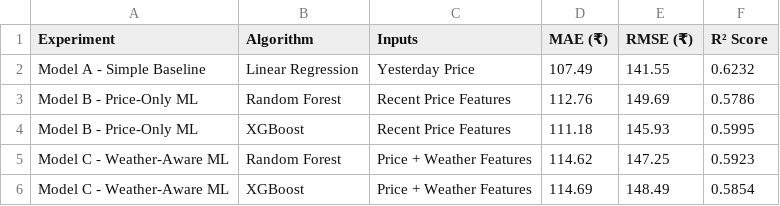
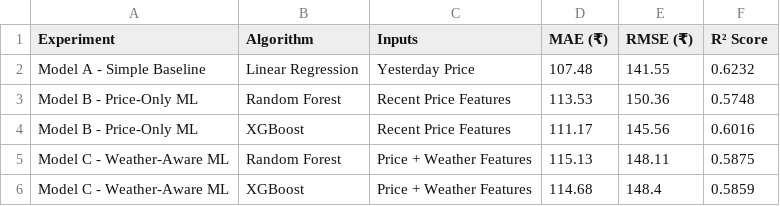
Before and after one commit to RohitRevankarDev/Mini-project-Jasmine, a CSV file: Phase_7_ML_Experiment_Results.csv, drawn as a sheet.

```diff
--- a/Phase_7_ML_Experiment_Results.csv
+++ b/Phase_7_ML_Experiment_Results.csv
@@ -1,6 +1,6 @@
 Experiment,Algorithm,Inputs,MAE (₹),RMSE (₹),R² Score
-Model A - Simple Baseline,Linear Regression,Yesterday Price,107.49,141.55,0.6232
-Model B - Price-Only ML,Random Forest,Recent Price Features,112.76,149.69,0.5786
-Model B - Price-Only ML,XGBoost,Recent Price Features,111.18,145.93,0.5995
-Model C - Weather-Aware ML,Random Forest,Price + Weather Features,114.62,147.25,0.5923
-Model C - Weather-Aware ML,XGBoost,Price + Weather Features,114.69,148.49,0.5854
+Model A - Simple Baseline,Linear Regression,Yesterday Price,107.48,141.55,0.6232
+Model B - Price-Only ML,Random Forest,Recent Price Features,113.53,150.36,0.5748
+Model B - Price-Only ML,XGBoost,Recent Price Features,111.17,145.56,0.6016
+Model C - Weather-Aware ML,Random Forest,Price + Weather Features,115.13,148.11,0.5875
+Model C - Weather-Aware ML,XGBoost,Price + Weather Features,114.68,148.4,0.5859
```
Also changed, not shown: feature_dataset_v1.csv, 11 other files.
